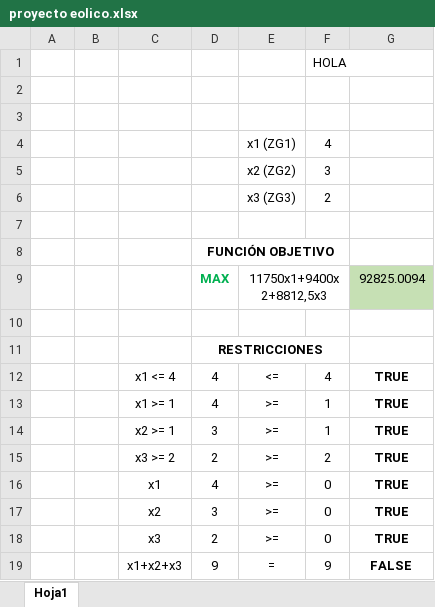
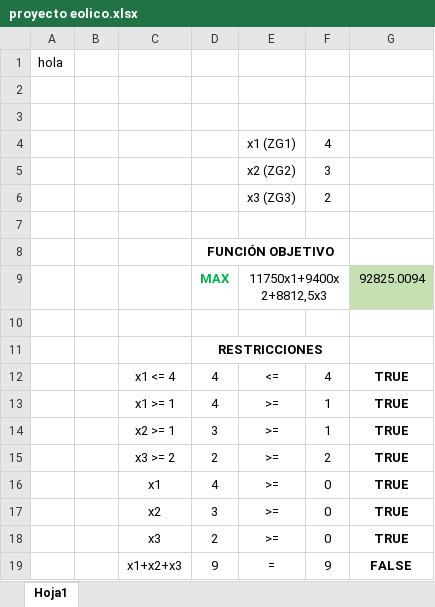
Before and after one commit to nandradem/project, an Excel workbook: proyecto eolico.xlsx, sheet Hoja1, drawn as a sheet; values as stored, in another font and other column widths than the file's, no borders; removed rows and columns are numbered as before the commit, all else as after; the diff names each change by its address in the sheet, - before the commit and + after, or states it on an @@ line.

Commit message:
Update proyecto eolico.xlsx

```diff
--- a/proyecto eolico.xlsx (sheet Hoja1)
+++ b/proyecto eolico.xlsx (sheet Hoja1)
-row 1:  |  |  |  |  | HOLA
+row 1: hola
```
